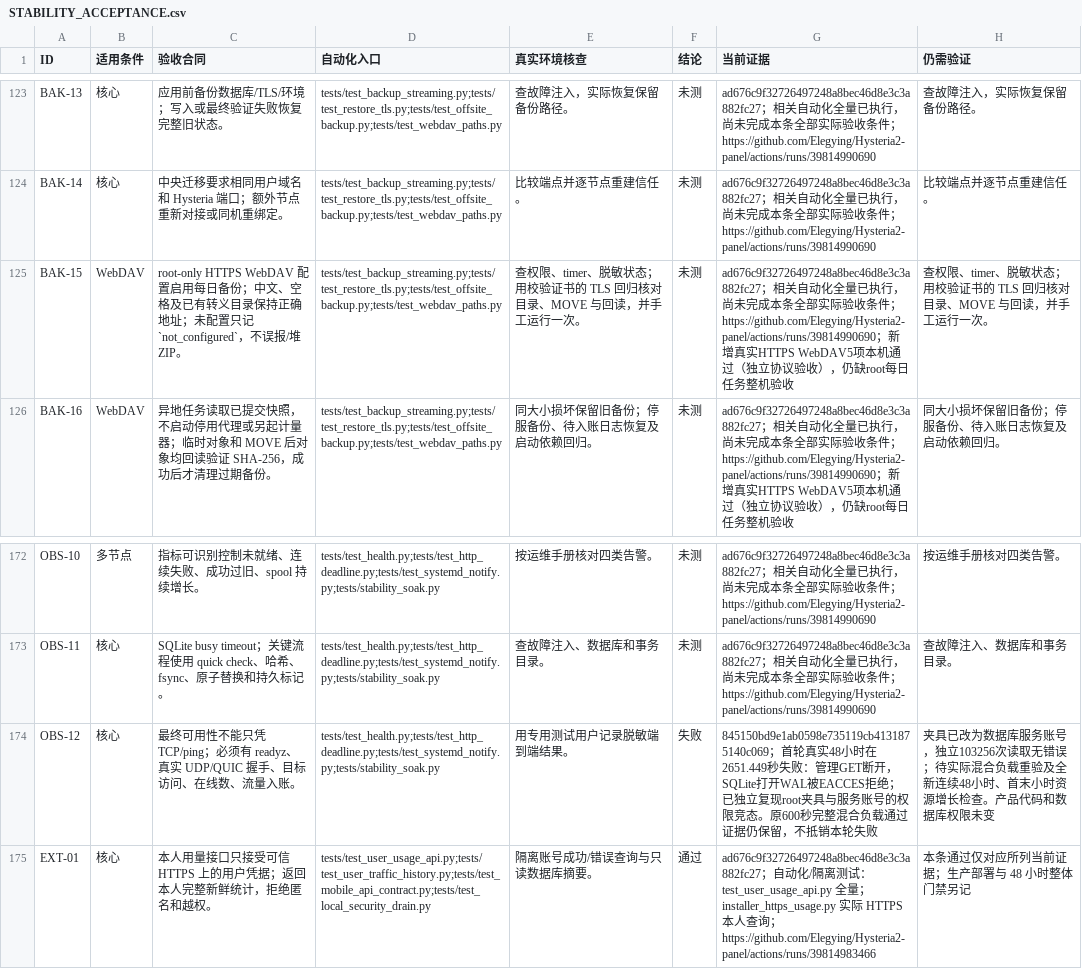
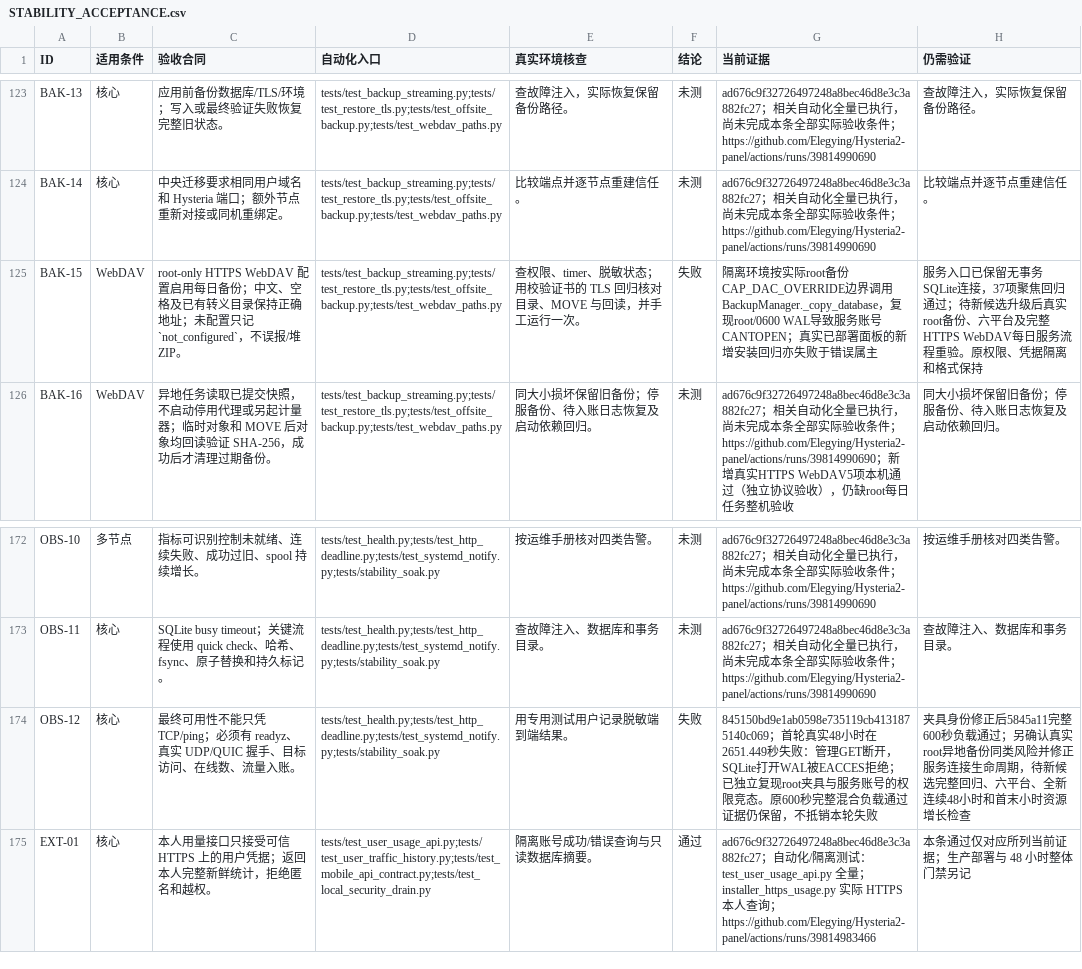
Before and after one commit to Elegying/Hysteria2-panel, a CSV file: docs/STABILITY_ACCEPTANCE.csv, drawn as a sheet; only a part is shown, gaps mark what is left out.

```diff
--- a/docs/STABILITY_ACCEPTANCE.csv
+++ b/docs/STABILITY_ACCEPTANCE.csv
@@ -124,3 +124,3 @@ BAK-13,核心,应用前备份数据库/TLS/环境；写入或最终验证失败
 BAK-14,核心,中央迁移要求相同用户域名和 Hysteria 端口；额外节点重新对接或同机重绑定。,tests/test_backup_streaming.py;tests/test_restore_tls.py;tests/test_offsite_backup.py;tests/test_webdav_paths.py,比较端点并逐节点重建信任。,未测,ad676c9f32726497248a8bec46d8e3c3a882fc27；相关自动化全量已执行，尚未完成本条全部实际验收条件；https://github.com/Elegying/Hysteria2-panel/actions/runs/39814990690,比较端点并逐节点重建信任。
-BAK-15,WebDAV,root-only HTTPS WebDAV 配置启用每日备份；中文、空格及已有转义目录保持正确地址；未配置只记 `not_configured`，不误报/堆 ZIP。,tests/test_backup_streaming.py;tests/test_restore_tls.py;tests/test_offsite_backup.py;tests/test_webdav_paths.py,查权限、timer、脱敏状态；用校验证书的 TLS 回归核对目录、MOVE 与回读，并手工运行一次。,未测,ad676c9f32726497248a8bec46d8e3c3a882fc27；相关自动化全量已执行，尚未完成本条全部实际验收条件；https://github.com/Elegying/Hysteria2-panel/actions/runs/39814990690；新增真实HTTPS WebDAV5项本机通过（独立协议验收），仍缺root每日任务整机验收,查权限、timer、脱敏状态；用校验证书的 TLS 回归核对目录、MOVE 与回读，并手工运行一次。
+BAK-15,WebDAV,root-only HTTPS WebDAV 配置启用每日备份；中文、空格及已有转义目录保持正确地址；未配置只记 `not_configured`，不误报/堆 ZIP。,tests/test_backup_streaming.py;tests/test_restore_tls.py;tests/test_offsite_backup.py;tests/test_webdav_paths.py,查权限、timer、脱敏状态；用校验证书的 TLS 回归核对目录、MOVE 与回读，并手工运行一次。,失败,隔离环境按实际root备份CAP_DAC_OVERRIDE边界调用BackupManager._copy_database，复现root/0600 WAL导致服务账号CANTOPEN；真实已部署面板的新增安装回归亦失败于错误属主,服务入口已保留无事务SQLite连接，37项聚焦回归通过；待新候选升级后真实root备份、六平台及完整HTTPS WebDAV每日服务流程重验。原权限、凭据隔离和格式保持
 BAK-16,WebDAV,异地任务读取已提交快照，不启动停用代理或另起计量器；临时对象和 MOVE 后对象均回读验证 SHA-256，成功后才清理过期备份。,tests/test_backup_streaming.py;tests/test_restore_tls.py;tests/test_offsite_backup.py;tests/test_webdav_paths.py,同大小损坏保留旧备份；停服备份、待入账日志恢复及启动依赖回归。,未测,ad676c9f32726497248a8bec46d8e3c3a882fc27；相关自动化全量已执行，尚未完成本条全部实际验收条件；https://github.com/Elegying/Hysteria2-panel/actions/runs/39814990690；新增真实HTTPS WebDAV5项本机通过（独立协议验收），仍缺root每日任务整机验收,同大小损坏保留旧备份；停服备份、待入账日志恢复及启动依赖回归。
@@ -173,3 +173,3 @@ OBS-10,多节点,指标可识别控制未就绪、连续失败、成功过旧、
 OBS-11,核心,SQLite busy timeout；关键流程使用 quick check、哈希、fsync、原子替换和持久标记。,tests/test_health.py;tests/test_http_deadline.py;tests/test_systemd_notify.py;tests/stability_soak.py,查故障注入、数据库和事务目录。,未测,ad676c9f32726497248a8bec46d8e3c3a882fc27；相关自动化全量已执行，尚未完成本条全部实际验收条件；https://github.com/Elegying/Hysteria2-panel/actions/runs/39814990690,查故障注入、数据库和事务目录。
-OBS-12,核心,最终可用性不能只凭 TCP/ping；必须有 readyz、真实 UDP/QUIC 握手、目标访问、在线数、流量入账。,tests/test_health.py;tests/test_http_deadline.py;tests/test_systemd_notify.py;tests/stability_soak.py,用专用测试用户记录脱敏端到端结果。,失败,845150bd9e1ab0598e735119cb4131875140c069；首轮真实48小时在2651.449秒失败：管理GET断开，SQLite打开WAL被EACCES拒绝；已独立复现root夹具与服务账号的权限竞态。原600秒完整混合负载通过证据仍保留，不抵销本轮失败,夹具已改为数据库服务账号，独立103256次读取无错误；待实际混合负载重验及全新连续48小时、首末小时资源增长检查。产品代码和数据库权限未变
+OBS-12,核心,最终可用性不能只凭 TCP/ping；必须有 readyz、真实 UDP/QUIC 握手、目标访问、在线数、流量入账。,tests/test_health.py;tests/test_http_deadline.py;tests/test_systemd_notify.py;tests/stability_soak.py,用专用测试用户记录脱敏端到端结果。,失败,845150bd9e1ab0598e735119cb4131875140c069；首轮真实48小时在2651.449秒失败：管理GET断开，SQLite打开WAL被EACCES拒绝；已独立复现root夹具与服务账号的权限竞态。原600秒完整混合负载通过证据仍保留，不抵销本轮失败,夹具身份修正后5845a11完整600秒负载通过；另确认真实root异地备份同类风险并修正服务连接生命周期，待新候选完整回归、六平台、全新连续48小时和首末小时资源增长检查
 EXT-01,核心,本人用量接口只接受可信 HTTPS 上的用户凭据；返回本人完整新鲜统计，拒绝匿名和越权。,tests/test_user_usage_api.py;tests/test_user_traffic_history.py;tests/test_mobile_api_contract.py;tests/test_local_security_drain.py,隔离账号成功/错误查询与只读数据库摘要。,通过,ad676c9f32726497248a8bec46d8e3c3a882fc27；自动化/隔离测试：test_user_usage_api.py 全量；installer_https_usage.py 实际 HTTPS 本人查询；https://github.com/Elegying/Hysteria2-panel/actions/runs/39814983466,本条通过仅对应所列当前证据；生产部署与 48 小时整体门禁另记
```
Also changed, not shown: 6 other files.
